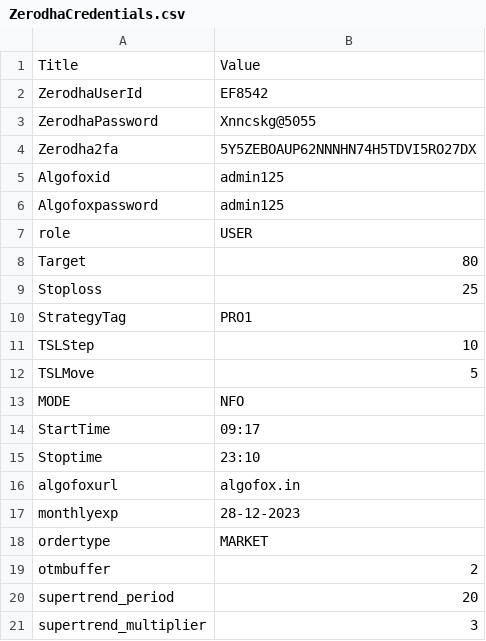
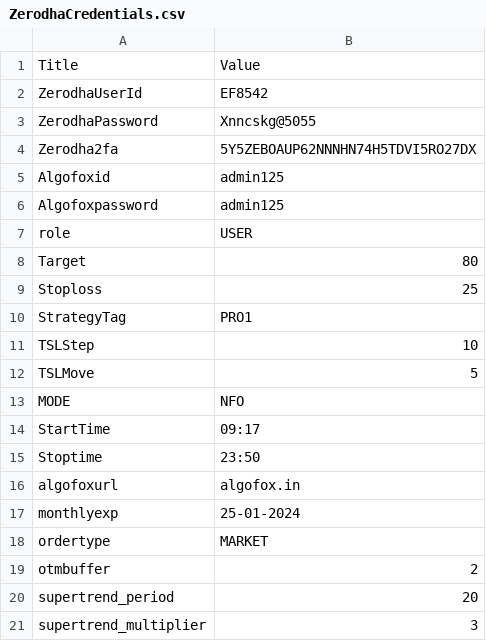
Before and after one commit to PulkitChadha125/AlgofoxOptionBuyingStrategy, a CSV file: ZerodhaCredentials.csv, drawn as a sheet.

```diff
--- a/ZerodhaCredentials.csv
+++ b/ZerodhaCredentials.csv
@@ -14,5 +14,5 @@ MODE,NFO
 StartTime,09:17
-Stoptime,23:10
+Stoptime,23:50
 algofoxurl,algofox.in
-monthlyexp,28-12-2023
+monthlyexp,25-01-2024
 ordertype,MARKET
```
Also changed, not shown: UniqueInstrumentsnfo.csv, UpdatedInstruments.csv, 12 other files.
